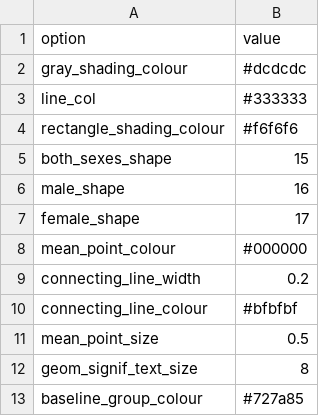
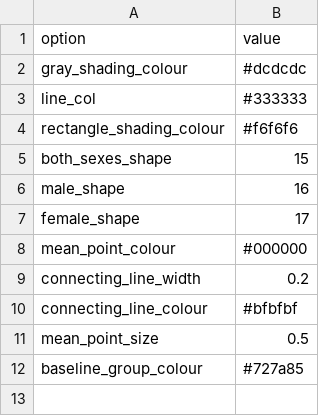
Before and after one commit to christelinda-laureijs/patchclampplotteR, a CSV file: inst/extdata/sample_theme_options.csv, drawn as a sheet.

Commit message:
Removed geom_point_size from sample_theme_options

```diff
--- a/inst/extdata/sample_theme_options.csv
+++ b/inst/extdata/sample_theme_options.csv
@@ -11,3 +11,2 @@ connecting_line_colour,#bfbfbf
 mean_point_size,0.5
-geom_signif_text_size,8
 baseline_group_colour,#727a85
```
Also changed, not shown: 2 other files.
